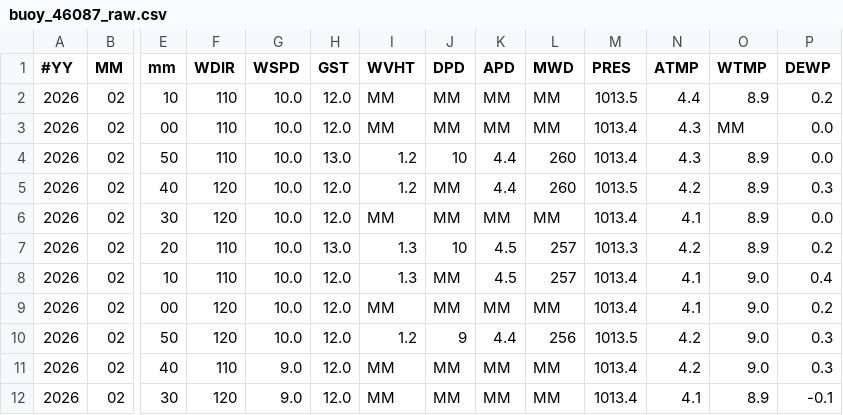
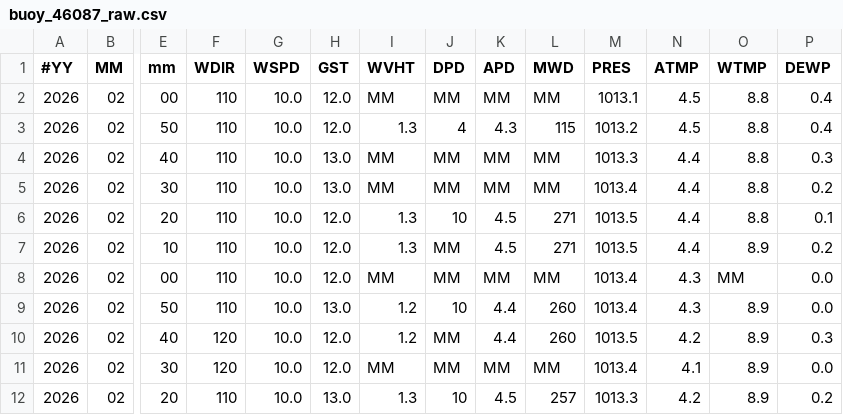
Before and after one commit to GavinScoville/Buoy-Proj, a CSV file: data/raw/buoy_46087_raw.csv, drawn as a sheet; only a part is shown, gaps mark what is left out; the shorter side is filled out with more unchanged rows; addresses are those after the commit; rows hold the shown columns only; the diff names each change by its address in the sheet, - before the commit and + after, or states it on an @@ line.

Commit message:
Auto-update buoy report [skip ci]

```diff
--- a/data/raw/buoy_46087_raw.csv
+++ b/data/raw/buoy_46087_raw.csv
+row 2: 2026 | 02 | 00 | 110 | 10.0 | 12.0 | MM | MM | MM | MM | 1013.1 | 4.5 | 8.8 | 0.4
+row 3: 2026 | 02 | 50 | 110 | 10.0 | 12.0 | 1.3 | 4 | 4.3 | 115 | 1013.2 | 4.5 | 8.8 | 0.4
+row 4: 2026 | 02 | 40 | 110 | 10.0 | 13.0 | MM | MM | MM | MM | 1013.3 | 4.4 | 8.8 | 0.3
+row 5: 2026 | 02 | 30 | 110 | 10.0 | 13.0 | MM | MM | MM | MM | 1013.4 | 4.4 | 8.8 | 0.2
+row 6: 2026 | 02 | 20 | 110 | 10.0 | 12.0 | 1.3 | 10 | 4.5 | 271 | 1013.5 | 4.4 | 8.8 | 0.1
-I7 (WVHT): MM
+I7 (WVHT): 1.3
-K7 (APD): MM
+K7 (APD): 4.5
-L7 (MWD): MM
+L7 (MWD): 271
```
Also changed, not shown: data/historic/buoy_46204_historic.csv, data/historic/buoy_46246_historic.csv, 24 other files.
